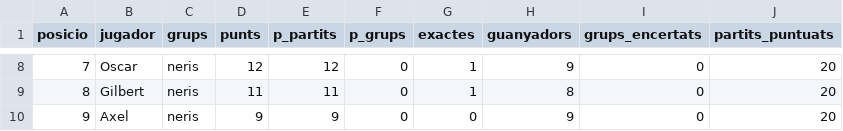
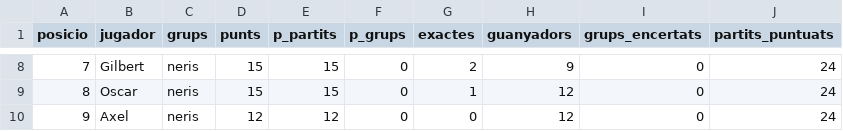
Before and after one commit to Pau-Fontanet/mundial-2026, a CSV file: data/classificacio.csv, drawn as a sheet; only a part is shown, gaps mark what is left out; the diff covers the shown part only.

```diff
--- a/data/classificacio.csv
+++ b/data/classificacio.csv
@@ -8,3 +8,3 @@
-7,Oscar,neris,12,12,0,1,9,0,20
-8,Gilbert,neris,11,11,0,1,8,0,20
-9,Axel,neris,9,9,0,0,9,0,20
+7,Gilbert,neris,15,15,0,2,9,0,24
+8,Oscar,neris,15,15,0,1,12,0,24
+9,Axel,neris,12,12,0,0,12,0,24
```
Also changed, not shown: 37 edited cells elsewhere in this file, data/resultats.csv, 1 other file.
